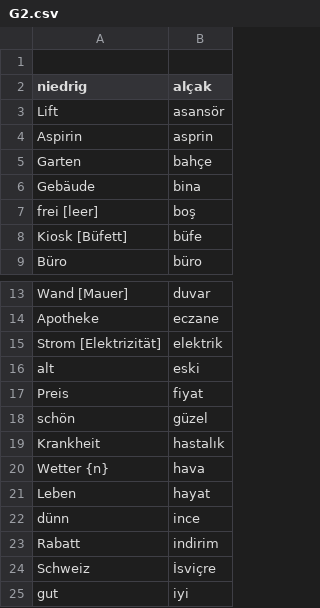
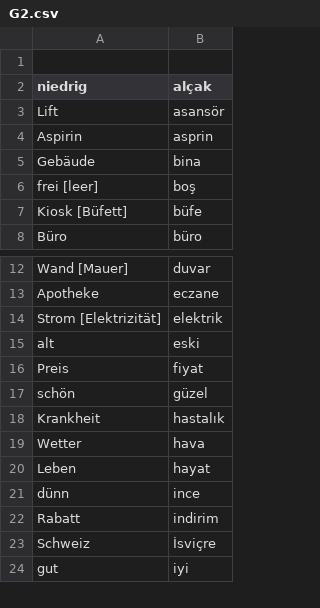
Before and after one commit to rudimeier/dict_ger_tr, a CSV file: G2.csv, drawn as a sheet; only a part is shown, gaps mark what is left out.

Commit message:
G2, remove duplicate

```diff
--- a/G2.csv
+++ b/G2.csv
@@ -4,3 +4,2 @@ Lift	asansör
 Aspirin	asprin
-Garten	bahçe
 Gebäude	bina
@@ -19,3 +18,3 @@ schön	güzel
 Krankheit	hastalık
-Wetter {n}	hava
+Wetter	hava
 Leben	hayat
```
